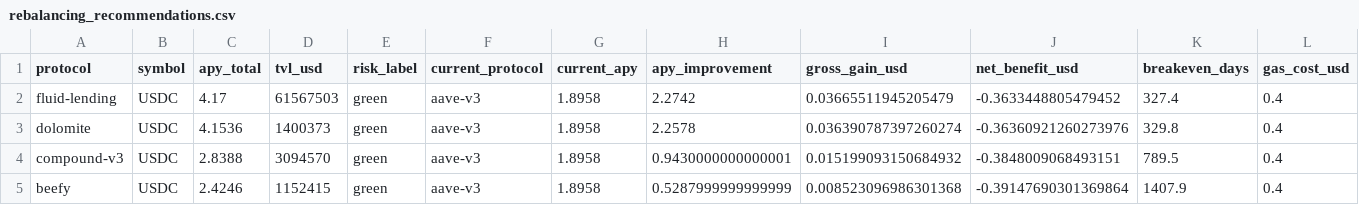
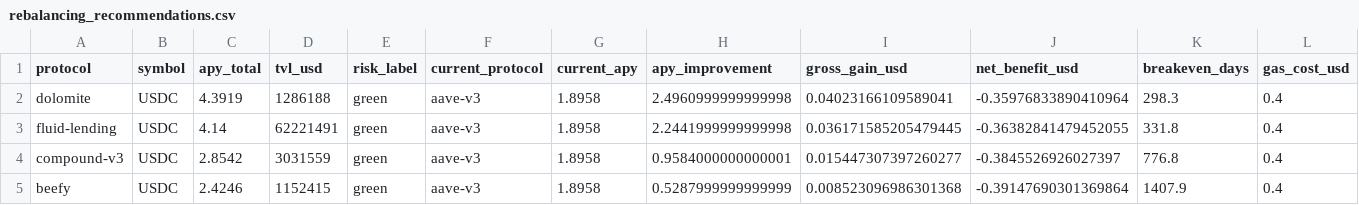
Before and after one commit to m-marcolazzeri/defi-monitor, a CSV file: data/rebalancing_recommendations.csv, drawn as a sheet; only a part is shown; removed rows and columns are numbered as before the commit, all else as after; rows hold the shown columns only; the diff names each change by its address in the sheet, - before the commit and + after, or states it on an @@ line.

```diff
--- a/data/rebalancing_recommendations.csv
+++ b/data/rebalancing_recommendations.csv
-row 2: fluid-lending | USDC | 4.17 | 61567503 | green | aave-v3 | 1.8958 | 2.2742 | 0.03665511945205479 | -0.3633448805479452 | 327.4 | 0.4
-C2 (apy_total): 4.1536
+C2 (apy_total): 4.3919
-D2 (tvl_usd): 1400373
+D2 (tvl_usd): 1286188
-H2 (apy_improvement): 2.2578
+H2 (apy_improvement): 2.4960999999999998
-I2 (gross_gain_usd): 0.036390787397260274
+I2 (gross_gain_usd): 0.04023166109589041
-J2 (net_benefit_usd): -0.36360921260273976
+J2 (net_benefit_usd): -0.35976833890410964
-K2 (breakeven_days): 329.8
+K2 (breakeven_days): 298.3
+row 3: fluid-lending | USDC | 4.14 | 62221491 | green | aave-v3 | 1.8958 | 2.2441999999999998 | 0.036171585205479445 | -0.36382841479452055 | 331.8 | 0.4
-C4 (apy_total): 2.8388
+C4 (apy_total): 2.8542
-D4 (tvl_usd): 3094570
+D4 (tvl_usd): 3031559
-H4 (apy_improvement): 0.9430000000000001
+H4 (apy_improvement): 0.9584000000000001
-I4 (gross_gain_usd): 0.015199093150684932
+I4 (gross_gain_usd): 0.015447307397260277
-J4 (net_benefit_usd): -0.3848009068493151
+J4 (net_benefit_usd): -0.3845526926027397
-K4 (breakeven_days): 789.5
+K4 (breakeven_days): 776.8
```
Also changed, not shown: data/anomalies.csv, data/multi_protocol.csv, 1 other file.
